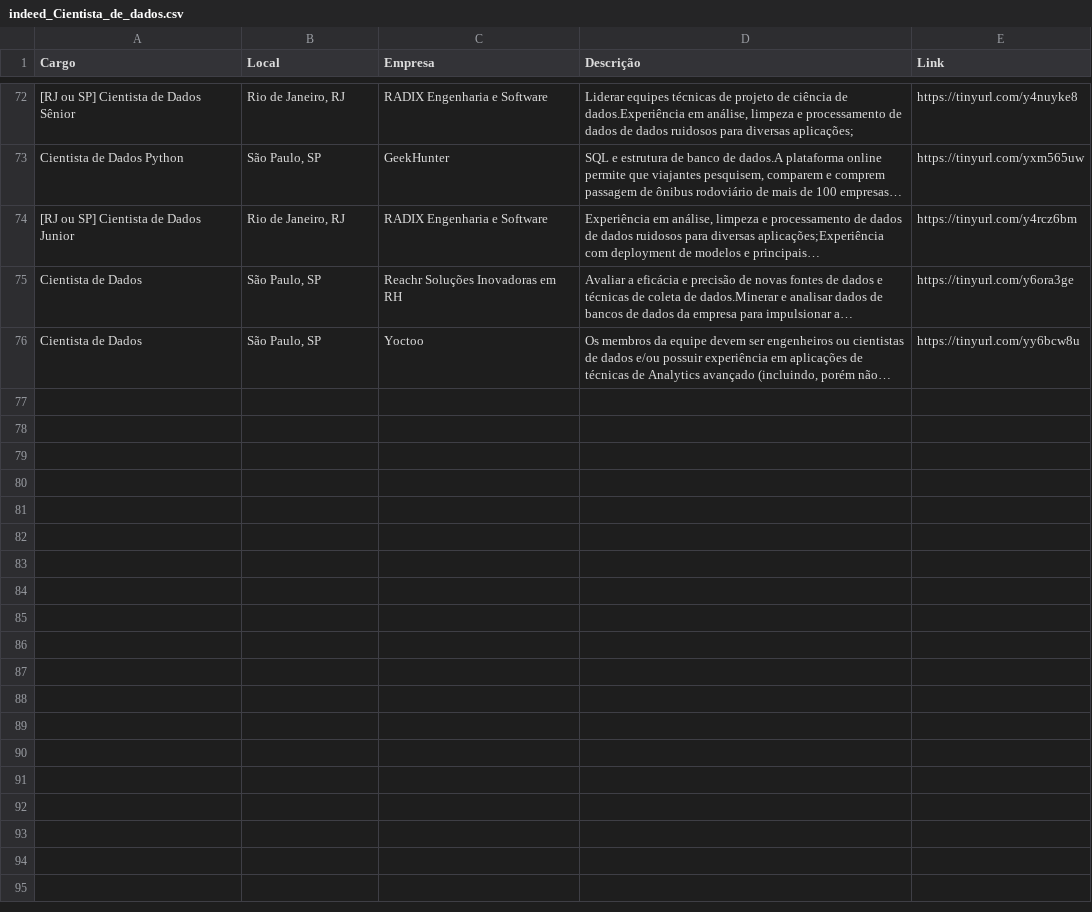
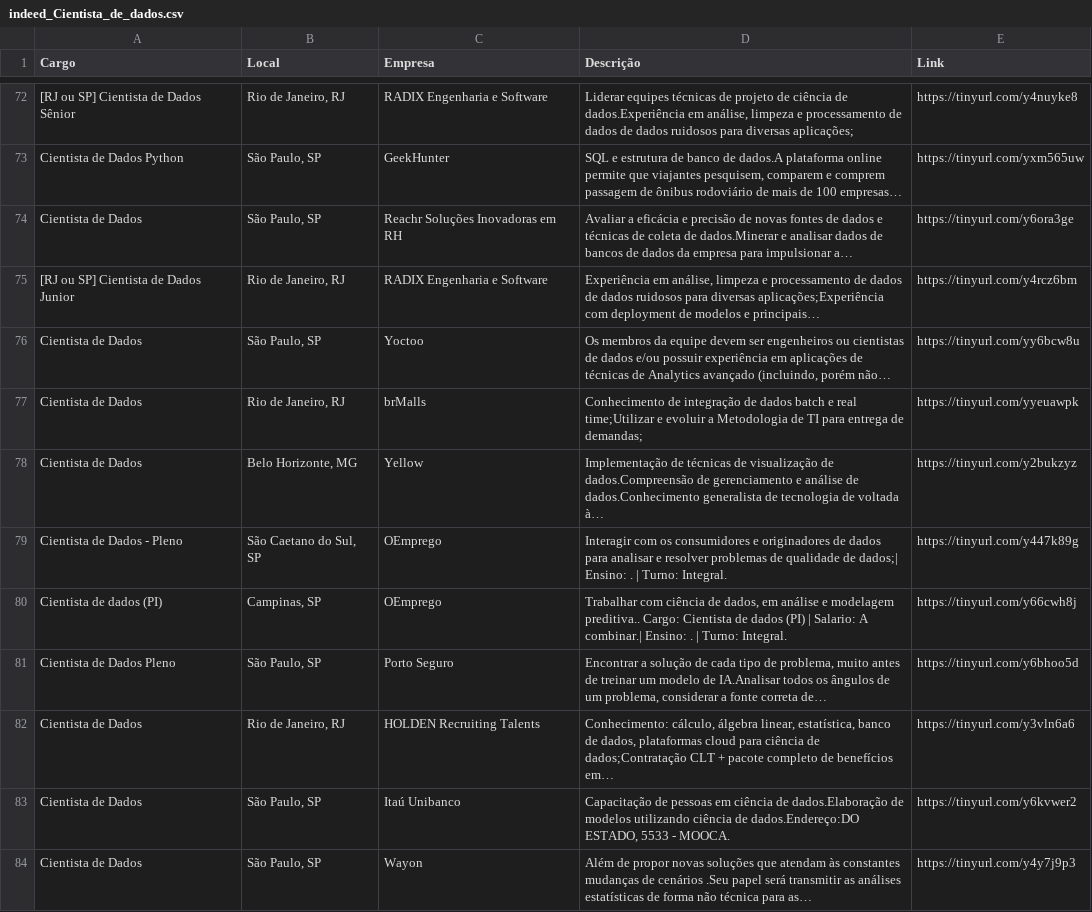
Before and after one commit to silviolima07/App-Indeed, a CSV file: CSV/indeed_Cientista_de_dados.csv, drawn as a sheet; only a part is shown, gaps mark what is left out; the diff covers the shown part only; the diff names each change by its address in the sheet, - before the commit and + after, or states it on an @@ line.

```diff
--- a/CSV/indeed_Cientista_de_dados.csv
+++ b/CSV/indeed_Cientista_de_dados.csv
@@ row 75 moved to row 74: Cientista de Dados @@
+row 77: Cientista de Dados | Rio de Janeiro, RJ | brMalls | Conhecimento de integração de dados batch e real time;Utilizar e evoluir a Metodologia de TI para entrega de demandas; | https://tinyurl.com/yyeuawpk
+row 78: Cientista de Dados | Belo Horizonte, MG | Yellow | Implementação de técnicas de visualização de dados.Compreensão de gerenciamento e análise de dados.Conhecimento generalista de tecnologia de voltada à… | https://tinyurl.com/y2bukzyz
+row 79: Cientista de Dados - Pleno | São Caetano do Sul, SP | OEmprego | Interagir com os consumidores e originadores de dados para analisar e resolver problemas de qualidade de dados;| Ensino: . | Turno: Integral. | https://tinyurl.com/y447k89g
+row 80: Cientista de dados (PI) | Campinas, SP | OEmprego | Trabalhar com ciência de dados, em análise e modelagem preditiva.. Cargo: Cientista de dados (PI) | Salario: A combinar.| Ensino: . | Turno: Integral. | https://tinyurl.com/y66cwh8j
+row 81: Cientista de Dados Pleno | São Paulo, SP | Porto Seguro | Encontrar a solução de cada tipo de problema, muito antes de treinar um modelo de IA.Analisar todos os ângulos de um problema, considerar a fonte correta de… | https://tinyurl.com/y6bhoo5d
+row 82: Cientista de Dados | Rio de Janeiro, RJ | HOLDEN Recruiting Talents | Conhecimento: cálculo, álgebra linear, estatística, banco de dados, plataformas cloud para ciência de dados;Contratação CLT + pacote completo de benefícios em… | https://tinyurl.com/y3vln6a6
+row 83: Cientista de Dados | São Paulo, SP | Itaú Unibanco | Capacitação de pessoas em ciência de dados.Elaboração de modelos utilizando ciência de dados.Endereço:DO ESTADO, 5533 - MOOCA. | https://tinyurl.com/y6kvwer2
+row 84: Cientista de Dados | São Paulo, SP | Wayon | Além de propor novas soluções que atendam às constantes mudanças de cenários .Seu papel será transmitir as análises estatísticas de forma não técnica para as… | https://tinyurl.com/y4y7j9p3
```
Also changed, not shown: 11 added rows, 5 moved rows and 1 edited cell elsewhere in this file, CSV/indeed_Engenheiro_de_dados.csv, 1 other file.
